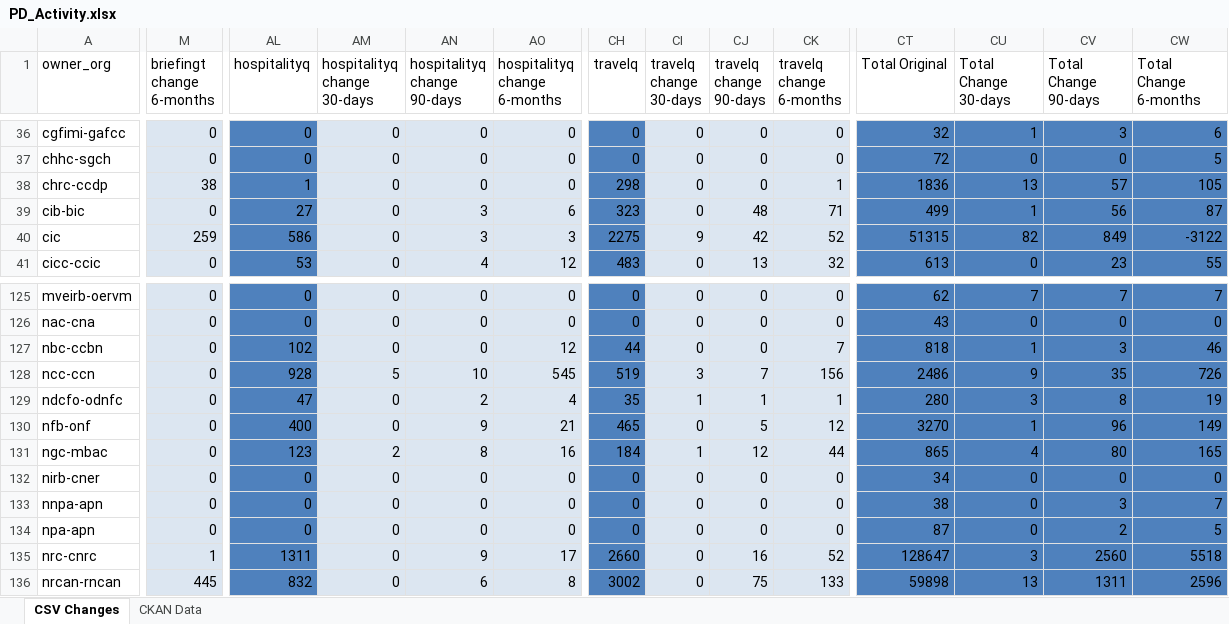
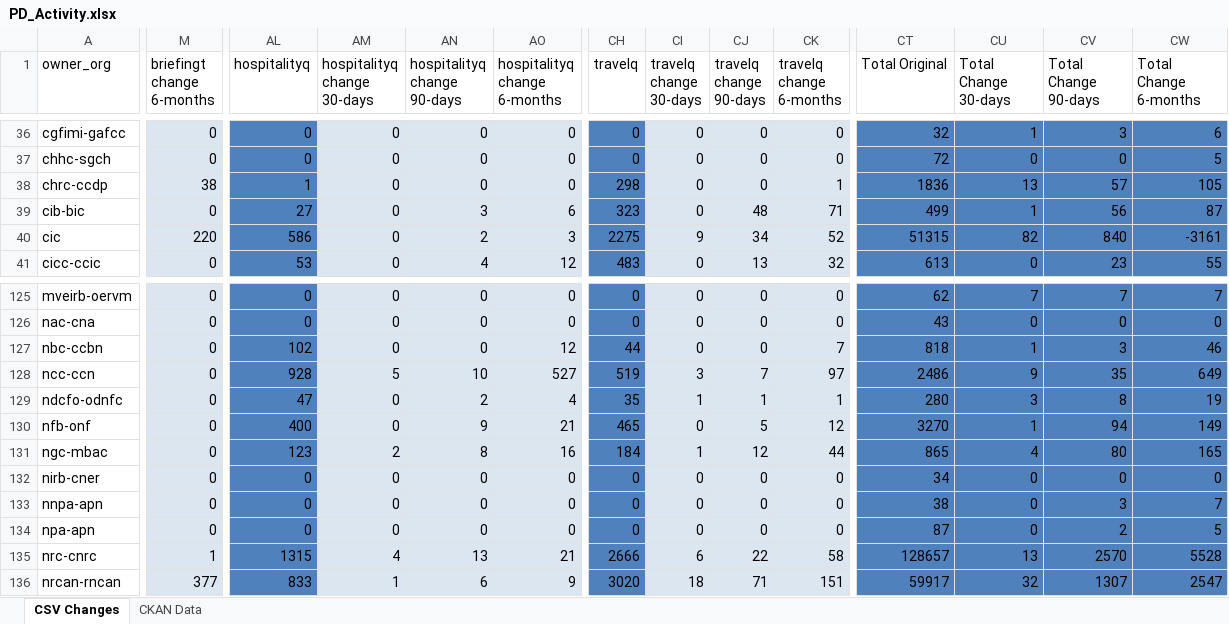
Before and after one commit to open-data/analytics-corporate-reporting, an Excel workbook: PD_CHANGES_RPT/PD_Activity.xlsx, sheet CSV Changes, drawn as a sheet; only a part is shown, gaps mark what is left out; values as stored, in another font and other column widths than the file's, no borders; the diff covers the shown part only; the diff names each change by its address in the sheet, - before the commit and + after, or states it on an @@ line.

```diff
--- a/PD_CHANGES_RPT/PD_Activity.xlsx (sheet CSV Changes)
+++ b/PD_CHANGES_RPT/PD_Activity.xlsx (sheet CSV Changes)
-M40 (briefingt change 6-months): 259
+M40 (briefingt change 6-months): 220
-AN40 (hospitalityq change 90-days): 3
+AN40 (hospitalityq change 90-days): 2
-CJ40 (travelq change 90-days): 42
+CJ40 (travelq change 90-days): 34
-CV40 (Total Change 90-days): 849
+CV40 (Total Change 90-days): 840
-CW40 (Total Change 6-months): -3122
+CW40 (Total Change 6-months): -3161
-AO128 (hospitalityq change 6-months): 545
+AO128 (hospitalityq change 6-months): 527
-CK128 (travelq change 6-months): 156
+CK128 (travelq change 6-months): 97
-CW128 (Total Change 6-months): 726
+CW128 (Total Change 6-months): 649
-CV130 (Total Change 90-days): 96
+CV130 (Total Change 90-days): 94
-AL135 (hospitalityq): 1311
+AL135 (hospitalityq): 1315
-AM135 (hospitalityq change 30-days): 0
+AM135 (hospitalityq change 30-days): 4
-AN135 (hospitalityq change 90-days): 9
+AN135 (hospitalityq change 90-days): 13
-AO135 (hospitalityq change 6-months): 17
+AO135 (hospitalityq change 6-months): 21
-CH135 (travelq): 2660
+CH135 (travelq): 2666
-CI135 (travelq change 30-days): 0
+CI135 (travelq change 30-days): 6
-CJ135 (travelq change 90-days): 16
+CJ135 (travelq change 90-days): 22
-CK135 (travelq change 6-months): 52
+CK135 (travelq change 6-months): 58
-CT135 (Total Original): 128647
+CT135 (Total Original): 128657
-CU135 (Total Change 30-days): 3
+CU135 (Total Change 30-days): 13
-CV135 (Total Change 90-days): 2560
+CV135 (Total Change 90-days): 2570
-CW135 (Total Change 6-months): 5518
+CW135 (Total Change 6-months): 5528
-M136 (briefingt change 6-months): 445
+M136 (briefingt change 6-months): 377
-AL136 (hospitalityq): 832
+AL136 (hospitalityq): 833
-AM136 (hospitalityq change 30-days): 0
+AM136 (hospitalityq change 30-days): 1
-AO136 (hospitalityq change 6-months): 8
+AO136 (hospitalityq change 6-months): 9
-CH136 (travelq): 3002
+CH136 (travelq): 3020
-CI136 (travelq change 30-days): 0
+CI136 (travelq change 30-days): 18
-CJ136 (travelq change 90-days): 75
+CJ136 (travelq change 90-days): 71
-CK136 (travelq change 6-months): 133
+CK136 (travelq change 6-months): 151
-CT136 (Total Original): 59898
+CT136 (Total Original): 59917
-CU136 (Total Change 30-days): 13
+CU136 (Total Change 30-days): 32
-CV136 (Total Change 90-days): 1311
+CV136 (Total Change 90-days): 1307
-CW136 (Total Change 6-months): 2596
+CW136 (Total Change 6-months): 2547
```
Also changed, not shown: 490 edited cells elsewhere in this sheet, sheet CKAN Data, 2 other files.
